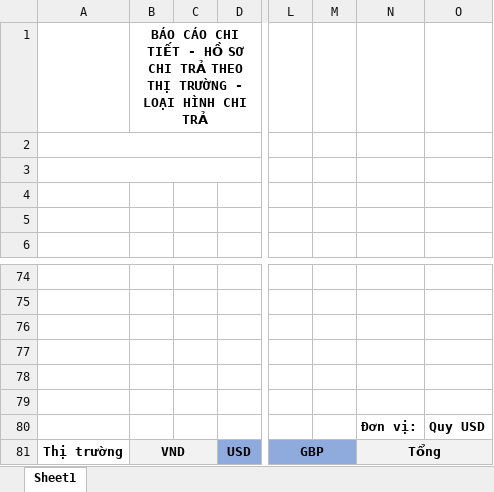
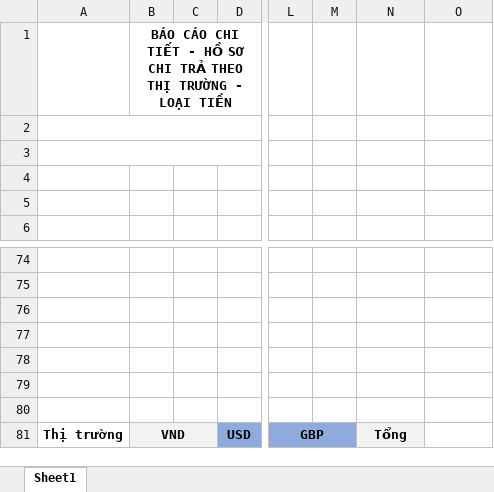
Before and after one commit to truonglamdoan/DongAERP, an Excel workbook: DongAERP/Content/Report/ReportHSDetailt/ReportHSDetailLTGradationForGaration.xlsx, sheet Sheet1, drawn as a sheet; only a part is shown, gaps mark what is left out; values as stored, in another font and other column widths than the file's, no borders; rows hold the shown columns only; the diff names each change by its address in the sheet, - before the commit and + after, or states it on an @@ line.

```diff
--- a/DongAERP/Content/Report/ReportHSDetailt/ReportHSDetailLTGradationForGaration.xlsx (sheet Sheet1)
+++ b/DongAERP/Content/Report/ReportHSDetailt/ReportHSDetailLTGradationForGaration.xlsx (sheet Sheet1)
-B1: …- LOẠI HÌNH CHI TRẢ
+B1: …- LOẠI TIỀN
-row 80:  |  |  |  |  |  | Đơn vị: | Quy USD
+row 80: (empty)
-N81:O81 merged
-O81 fill: #F2F2F2
+O81 fill: none
```
Also changed, not shown: 1 other file.
